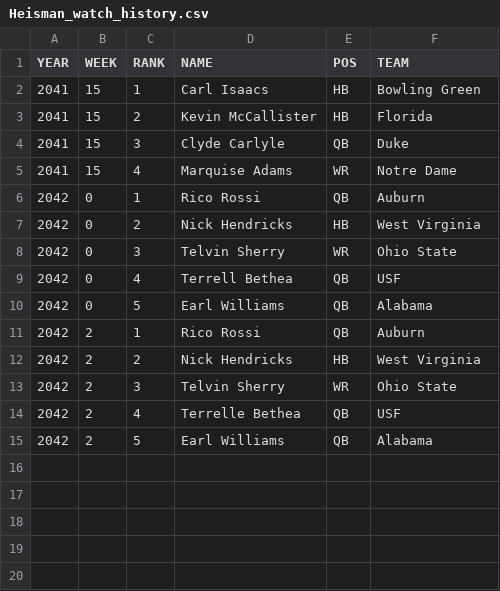
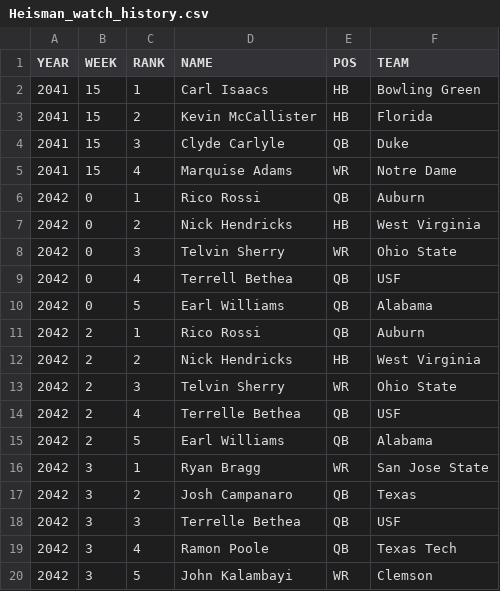
Before and after one commit to Stegs27/CFB_Dynasty_App, a CSV file: Heisman_watch_history.csv, drawn as a sheet.

```diff
--- a/Heisman_watch_history.csv
+++ b/Heisman_watch_history.csv
@@ -15 +15,6 @@ YEAR,WEEK,RANK,NAME,POS,TEAM
 2042,2,5,Earl Williams,QB,Alabama
+2042,3,1,Ryan Bragg,WR,San Jose State
+2042,3,2,Josh Campanaro,QB,Texas
+2042,3,3,Terrelle Bethea,QB,USF
+2042,3,4,Ramon Poole,QB,Texas Tech
+2042,3,5,John Kalambayi,WR,Clemson
```
Also changed, not shown: conf_standings_2042.csv.
